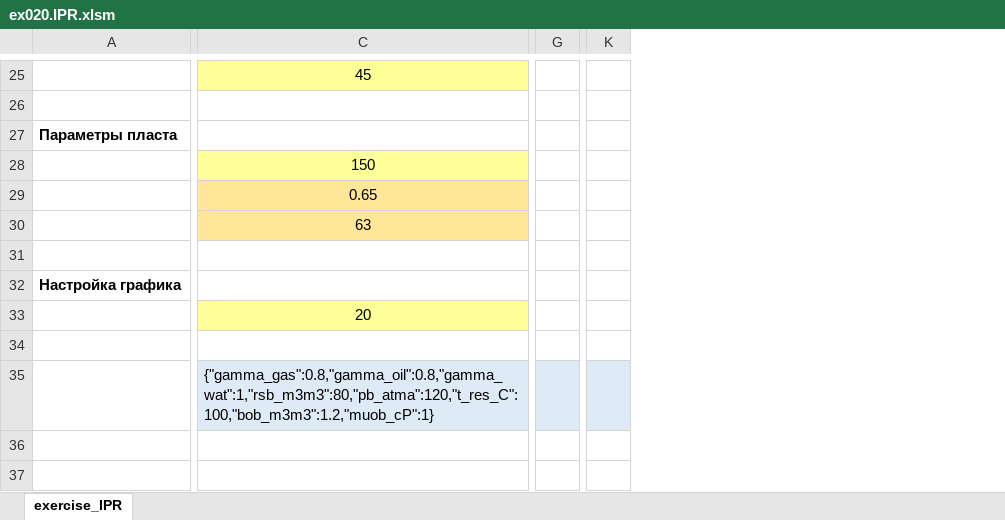
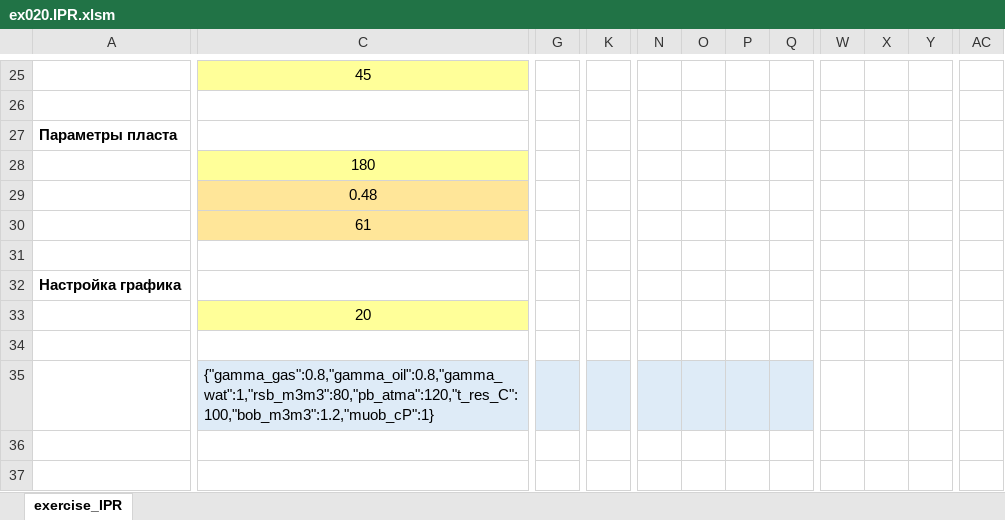
Before and after one commit to unifloc/unifloc_vba, an Excel workbook: examples/ex020.IPR.xlsm, sheet exercise_IPR, drawn as a sheet; only a part is shown, gaps mark what is left out; values as stored, in another font and other column widths than the file's, no borders; charts and pictures not drawn; removed rows and columns are numbered as before the commit, all else as after; the diff covers the shown part only; the diff names each change by its address in the sheet, - before the commit and + after, or states it on an @@ line.

```diff
--- a/examples/ex020.IPR.xlsm (sheet exercise_IPR)
+++ b/examples/ex020.IPR.xlsm (sheet exercise_IPR)
-column G, empty
+column G, empty
-column K, empty
+column K, empty
+column N, empty
+column O, empty
+column P, empty
+column Q, empty
+column W, empty
+column X, empty
+column Y, empty
+column AC, empty
-C28: 150
+C28: 180
-C29: 0.65
+C29: 0.48
-C30: 63
+C30: 61
```
Also changed, not shown: 17 added rows, 14 removed rows, 8 added columns, 20 edited cells and cell formats elsewhere in this sheet, charts or pictures, examples/ex040.MF_choke.xlsm, examples/ex051.MF_pipeline.xlsm, 15 other files.
